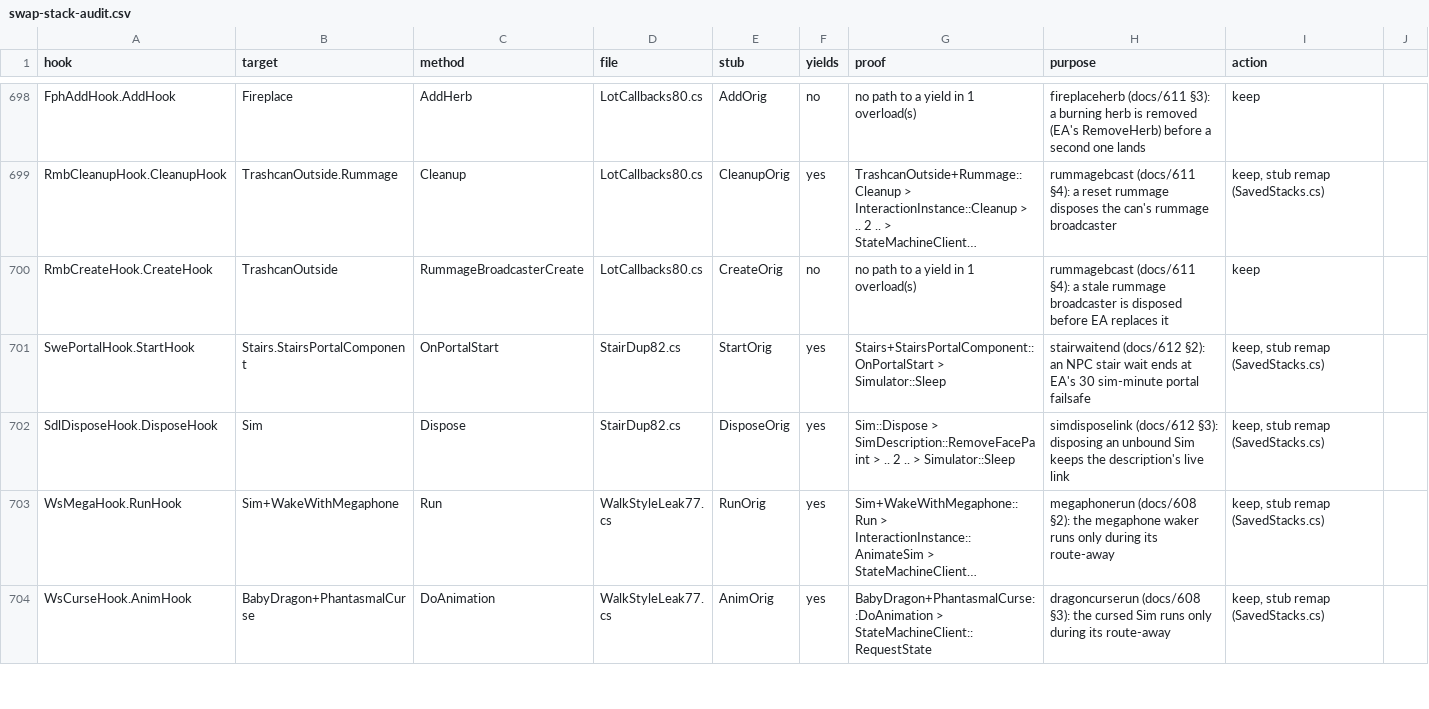
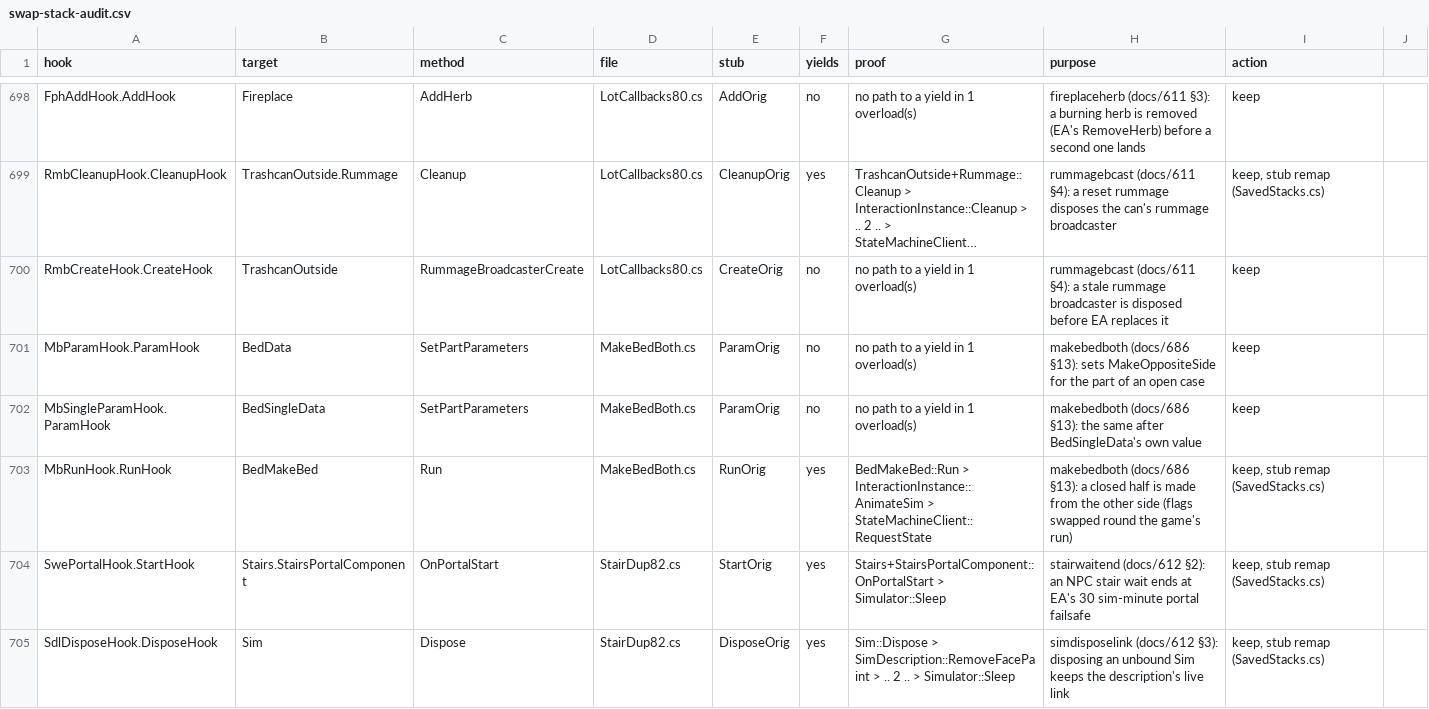
Before and after one commit to alexvixell35-stack/sims3-modernization, a CSV file: docs/data/swap-stack-audit.csv, drawn as a sheet; only a part is shown, gaps mark what is left out; the shorter side is filled out with more unchanged rows; long unchanged cells end in …; the diff names each change by its address in the sheet, - before the commit and + after, or states it on an @@ line.

```diff
--- a/docs/data/swap-stack-audit.csv
+++ b/docs/data/swap-stack-audit.csv
+row 701: MbParamHook.ParamHook | BedData | SetPartParameters | MakeBedBoth.cs | ParamOrig | no | no path to a yield in 1 overload(s) | makebedboth (docs/686 §13): sets MakeOppositeSide for the part of an open case | keep
+row 702: MbSingleParamHook.ParamHook | BedSingleData | SetPartParameters | MakeBedBoth.cs | ParamOrig | no | no path to a yield in 1 overload(s) | makebedboth (docs/686 §13): the same after BedSingleData's own value | keep
+row 703: MbRunHook.RunHook | BedMakeBed | Run | MakeBedBoth.cs | RunOrig | yes | BedMakeBed::Run > InteractionInstance::AnimateSim > StateMachineClient::RequestState | makebedboth (docs/686 §13): a closed half is made from the other side (flags swapped round the game's run) | keep, stub remap (SavedStacks.cs)
```
Also changed, not shown: 17 other files.
